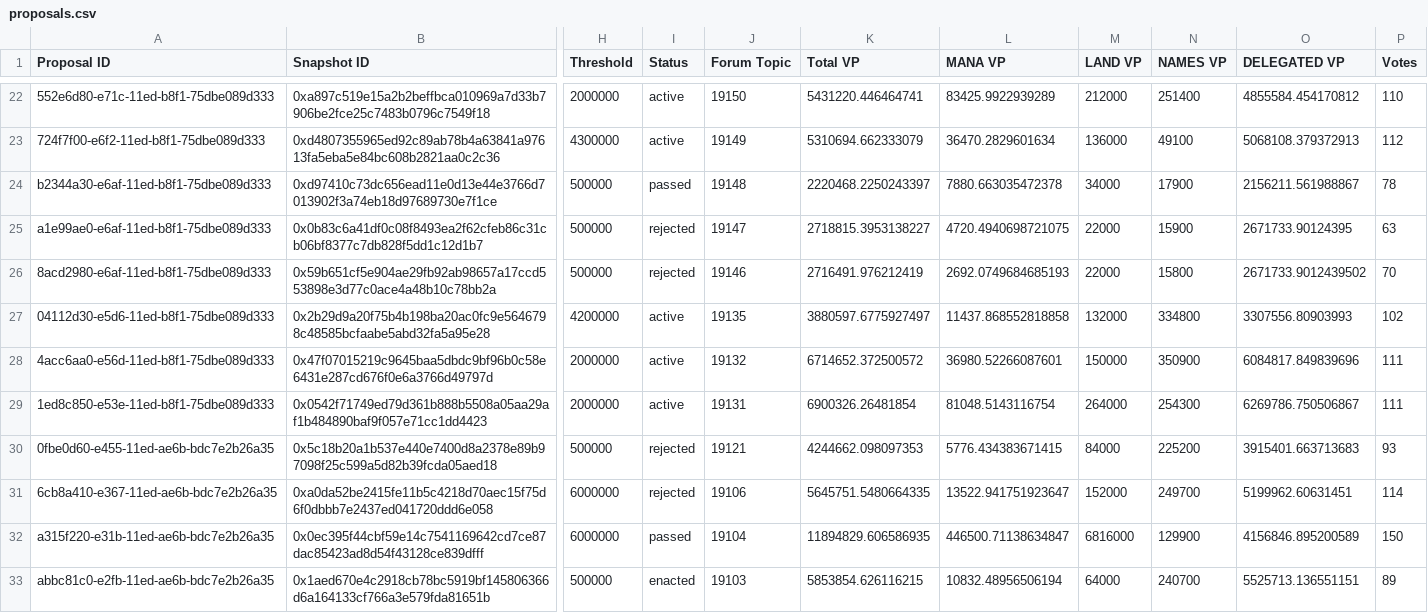
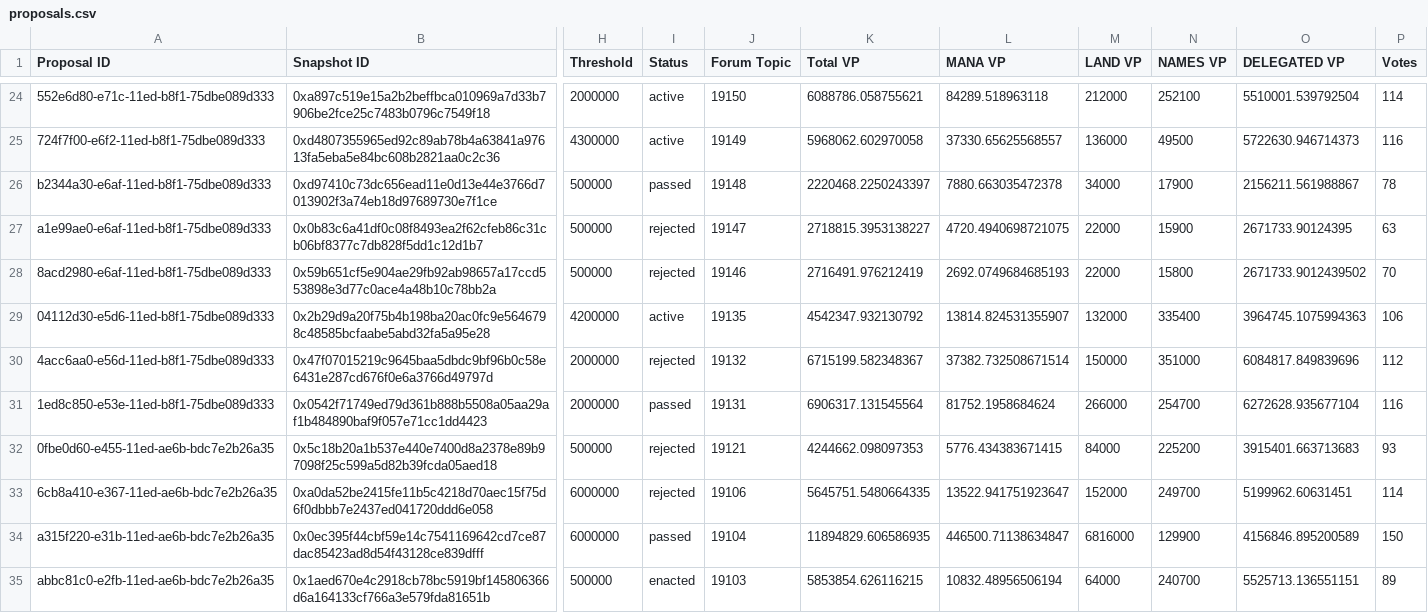
Before and after one commit to 1emu/transparency, a CSV file: proposals.csv, drawn as a sheet; only a part is shown, gaps mark what is left out; addresses are those after the commit; the diff covers the shown part only; the diff names each change by its address in the sheet, - before the commit and + after, or states it on an @@ line.

```diff
--- a/proposals.csv
+++ b/proposals.csv
-K24 (Total VP): 5431220.446464741
+K24 (Total VP): 6088786.058755621
-L24 (MANA VP): 83425.9922939289
+L24 (MANA VP): 84289.518963118
-N24 (NAMES VP): 251400
+N24 (NAMES VP): 252100
-O24 (DELEGATED VP): 4855584.454170812
+O24 (DELEGATED VP): 5510001.539792504
-P24 (Votes): 110
+P24 (Votes): 114
-K25 (Total VP): 5310694.662333079
+K25 (Total VP): 5968062.602970058
-L25 (MANA VP): 36470.2829601634
+L25 (MANA VP): 37330.65625568557
-N25 (NAMES VP): 49100
+N25 (NAMES VP): 49500
-O25 (DELEGATED VP): 5068108.379372913
+O25 (DELEGATED VP): 5722630.946714373
-P25 (Votes): 112
+P25 (Votes): 116
-K29 (Total VP): 3880597.6775927497
+K29 (Total VP): 4542347.932130792
-L29 (MANA VP): 11437.868552818858
+L29 (MANA VP): 13814.824531355907
-N29 (NAMES VP): 334800
+N29 (NAMES VP): 335400
-O29 (DELEGATED VP): 3307556.80903993
+O29 (DELEGATED VP): 3964745.1075994363
-P29 (Votes): 102
+P29 (Votes): 106
-I30 (Status): active
+I30 (Status): rejected
-K30 (Total VP): 6714652.372500572
+K30 (Total VP): 6715199.582348367
-L30 (MANA VP): 36980.52266087601
+L30 (MANA VP): 37382.732508671514
-N30 (NAMES VP): 350900
+N30 (NAMES VP): 351000
-P30 (Votes): 111
+P30 (Votes): 112
-I31 (Status): active
+I31 (Status): passed
-K31 (Total VP): 6900326.26481854
+K31 (Total VP): 6906317.131545564
-L31 (MANA VP): 81048.5143116754
+L31 (MANA VP): 81752.1958684624
-M31 (LAND VP): 264000
+M31 (LAND VP): 266000
-N31 (NAMES VP): 254300
+N31 (NAMES VP): 254700
-O31 (DELEGATED VP): 6269786.750506867
+O31 (DELEGATED VP): 6272628.935677104
-P31 (Votes): 111
+P31 (Votes): 116
```
Also changed, not shown: 3 added rows, 1 removed row and 72 edited cells elsewhere in this file, balances.csv, collections.csv, 16 other files.
